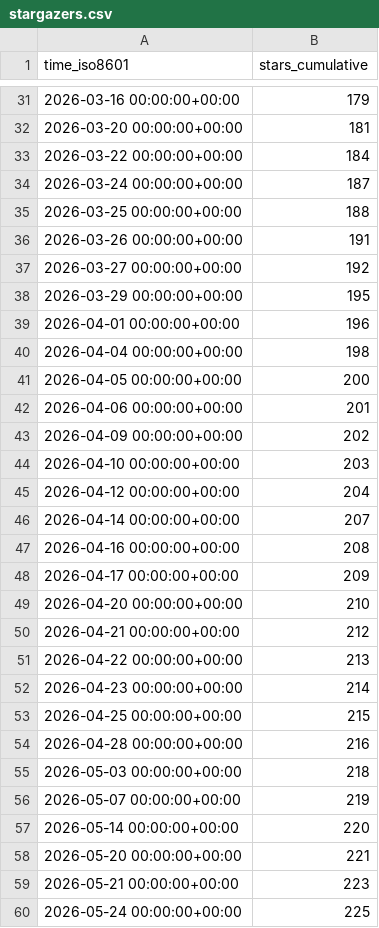
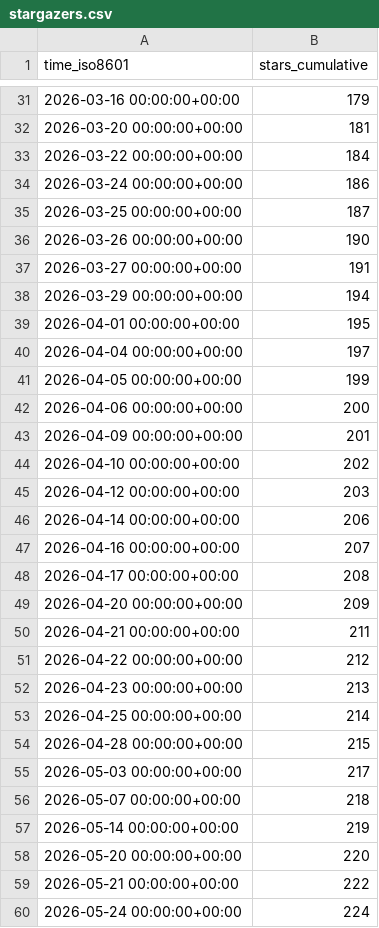
Before and after one commit to DesirePathGames/Slay-The-Robot, a CSV file: DesirePathGames/Slay-The-Robot/ghrs-data/stargazers.csv, drawn as a sheet; only a part is shown, gaps mark what is left out; the diff covers the shown part only.

```diff
--- a/DesirePathGames/Slay-The-Robot/ghrs-data/stargazers.csv
+++ b/DesirePathGames/Slay-The-Robot/ghrs-data/stargazers.csv
@@ -33,28 +33,28 @@ time_iso8601,stars_cumulative
 2026-03-22 00:00:00+00:00,184
-2026-03-24 00:00:00+00:00,187
-2026-03-25 00:00:00+00:00,188
-2026-03-26 00:00:00+00:00,191
-2026-03-27 00:00:00+00:00,192
-2026-03-29 00:00:00+00:00,195
-2026-04-01 00:00:00+00:00,196
-2026-04-04 00:00:00+00:00,198
-2026-04-05 00:00:00+00:00,200
-2026-04-06 00:00:00+00:00,201
-2026-04-09 00:00:00+00:00,202
-2026-04-10 00:00:00+00:00,203
-2026-04-12 00:00:00+00:00,204
-2026-04-14 00:00:00+00:00,207
-2026-04-16 00:00:00+00:00,208
-2026-04-17 00:00:00+00:00,209
-2026-04-20 00:00:00+00:00,210
-2026-04-21 00:00:00+00:00,212
-2026-04-22 00:00:00+00:00,213
-2026-04-23 00:00:00+00:00,214
-2026-04-25 00:00:00+00:00,215
-2026-04-28 00:00:00+00:00,216
-2026-05-03 00:00:00+00:00,218
-2026-05-07 00:00:00+00:00,219
-2026-05-14 00:00:00+00:00,220
-2026-05-20 00:00:00+00:00,221
-2026-05-21 00:00:00+00:00,223
-2026-05-24 00:00:00+00:00,225
+2026-03-24 00:00:00+00:00,186
+2026-03-25 00:00:00+00:00,187
+2026-03-26 00:00:00+00:00,190
+2026-03-27 00:00:00+00:00,191
+2026-03-29 00:00:00+00:00,194
+2026-04-01 00:00:00+00:00,195
+2026-04-04 00:00:00+00:00,197
+2026-04-05 00:00:00+00:00,199
+2026-04-06 00:00:00+00:00,200
+2026-04-09 00:00:00+00:00,201
+2026-04-10 00:00:00+00:00,202
+2026-04-12 00:00:00+00:00,203
+2026-04-14 00:00:00+00:00,206
+2026-04-16 00:00:00+00:00,207
+2026-04-17 00:00:00+00:00,208
+2026-04-20 00:00:00+00:00,209
+2026-04-21 00:00:00+00:00,211
+2026-04-22 00:00:00+00:00,212
+2026-04-23 00:00:00+00:00,213
+2026-04-25 00:00:00+00:00,214
+2026-04-28 00:00:00+00:00,215
+2026-05-03 00:00:00+00:00,217
+2026-05-07 00:00:00+00:00,218
+2026-05-14 00:00:00+00:00,219
+2026-05-20 00:00:00+00:00,220
+2026-05-21 00:00:00+00:00,222
+2026-05-24 00:00:00+00:00,224
```
Also changed, not shown: 23 edited cells elsewhere in this file.
